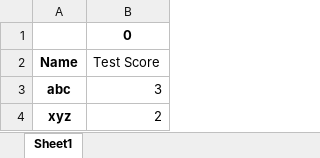
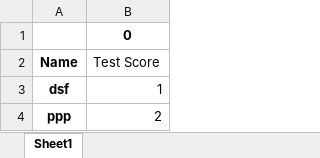
Before and after one commit to chaitali19111990/MyWorkspace, an Excel workbook: output.xlsx, sheet Sheet1, drawn as a sheet; values as stored, in another font and other column widths than the file's, no borders; removed rows and columns are numbered as before the commit, all else as after; the diff names each change by its address in the sheet, - before the commit and + after, or states it on an @@ line.

```diff
--- a/output.xlsx (sheet Sheet1)
+++ b/output.xlsx (sheet Sheet1)
-row 3: abc | 3
-row 4: xyz | 2
+row 3: dsf | 1
+row 4: ppp | 2
```
Also changed, not shown: 5 other files.
